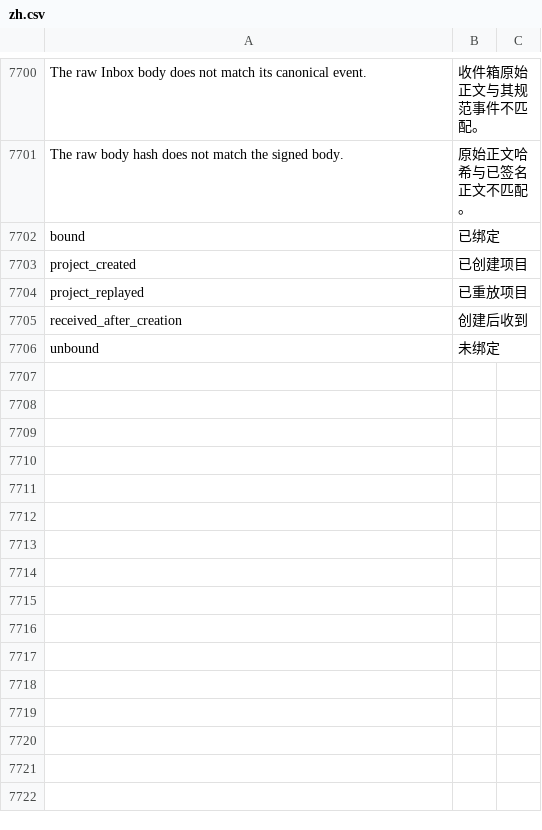
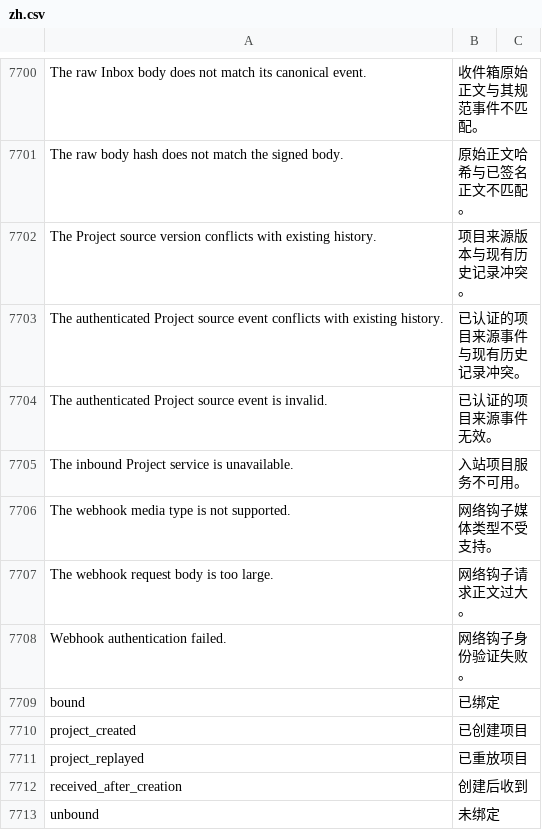
Before and after one commit to kaibowang-hash/jce_npi, a CSV file: apps/npi_core/npi_core/translations/zh.csv, drawn as a sheet; only a part is shown, gaps mark what is left out; the diff names each change by its address in the sheet, - before the commit and + after, or states it on an @@ line.

Commit message:
feat(p8-02): land signed project source events

```diff
--- a/apps/npi_core/npi_core/translations/zh.csv
+++ b/apps/npi_core/npi_core/translations/zh.csv
+row 7702: The Project source version conflicts with existing history. | 项目来源版本与现有历史记录冲突。
+row 7703: The authenticated Project source event conflicts with existing history. | 已认证的项目来源事件与现有历史记录冲突。
+row 7704: The authenticated Project source event is invalid. | 已认证的项目来源事件无效。
+row 7705: The inbound Project service is unavailable. | 入站项目服务不可用。
+row 7706: The webhook media type is not supported. | 网络钩子媒体类型不受支持。
+row 7707: The webhook request body is too large. | 网络钩子请求正文过大。
+row 7708: Webhook authentication failed. | 网络钩子身份验证失败。
```
Also changed, not shown: apps/npi_core/npi_core/translations/zh-TW.csv, 9 other files.
